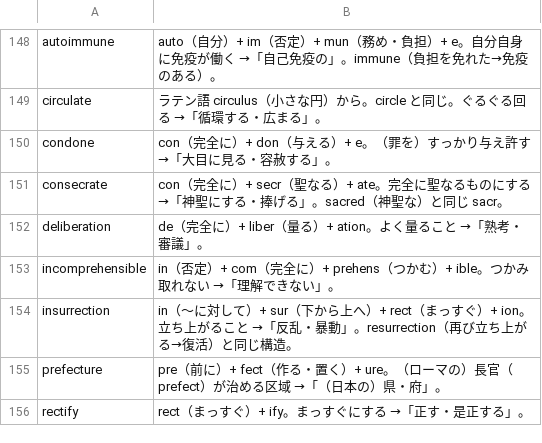
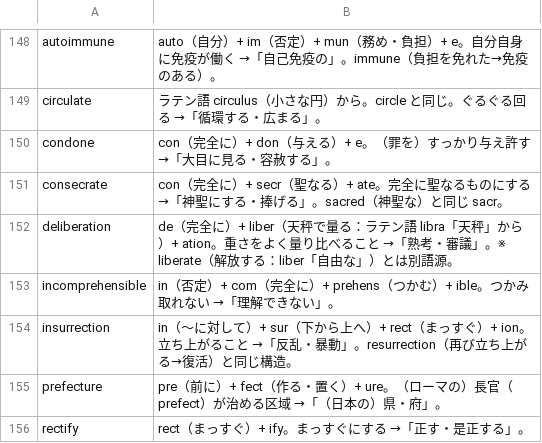
Before and after one commit to MasakiNiwa/Neuron-English-Vocabulary, a TSV file: data/explanations/012.tsv, drawn as a sheet; only a part is shown, gaps mark what is left out.

```diff
--- a/data/explanations/012.tsv
+++ b/data/explanations/012.tsv
@@ -151,3 +151,3 @@ condone	con（完全に）+ don（与える）+ e。（罪を）すっかり与
 consecrate	con（完全に）+ secr（聖なる）+ ate。完全に聖なるものにする →「神聖にする・捧げる」。sacred（神聖な）と同じ sacr。
-deliberation	de（完全に）+ liber（量る）+ ation。よく量ること →「熟考・審議」。
+deliberation	de（完全に）+ liber（天秤で量る：ラテン語 libra「天秤」から）+ ation。重さをよく量り比べること →「熟考・審議」。※ liberate（解放する：liber「自由な」）とは別語源。
 incomprehensible	in（否定）+ com（完全に）+ prehens（つかむ）+ ible。つかみ取れない →「理解できない」。
```
Also changed, not shown: data/explanations/003.tsv, data/explanations/005.tsv, 47 other files.
